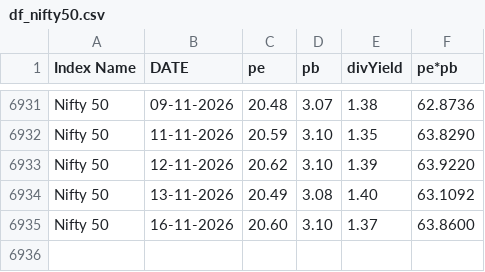
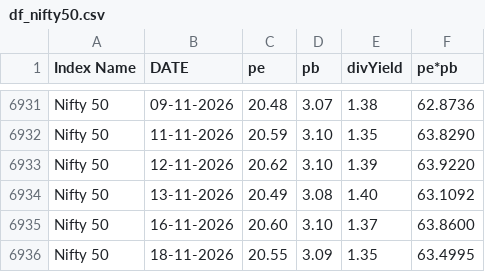
Before and after one commit to mrudulchaudhari/working-market, a CSV file: data/df_nifty50.csv, drawn as a sheet; only a part is shown, gaps mark what is left out.

```diff
--- a/data/df_nifty50.csv
+++ b/data/df_nifty50.csv
@@ -6935 +6935,2 @@ Nifty 50,13-11-2026,20.49,3.08,1.40,63.1092
 Nifty 50,16-11-2026,20.60,3.10,1.37,63.8600
+Nifty 50,18-11-2026,20.55,3.09,1.35,63.4995
```
Also changed, not shown: data/df_niftybank.csv.
